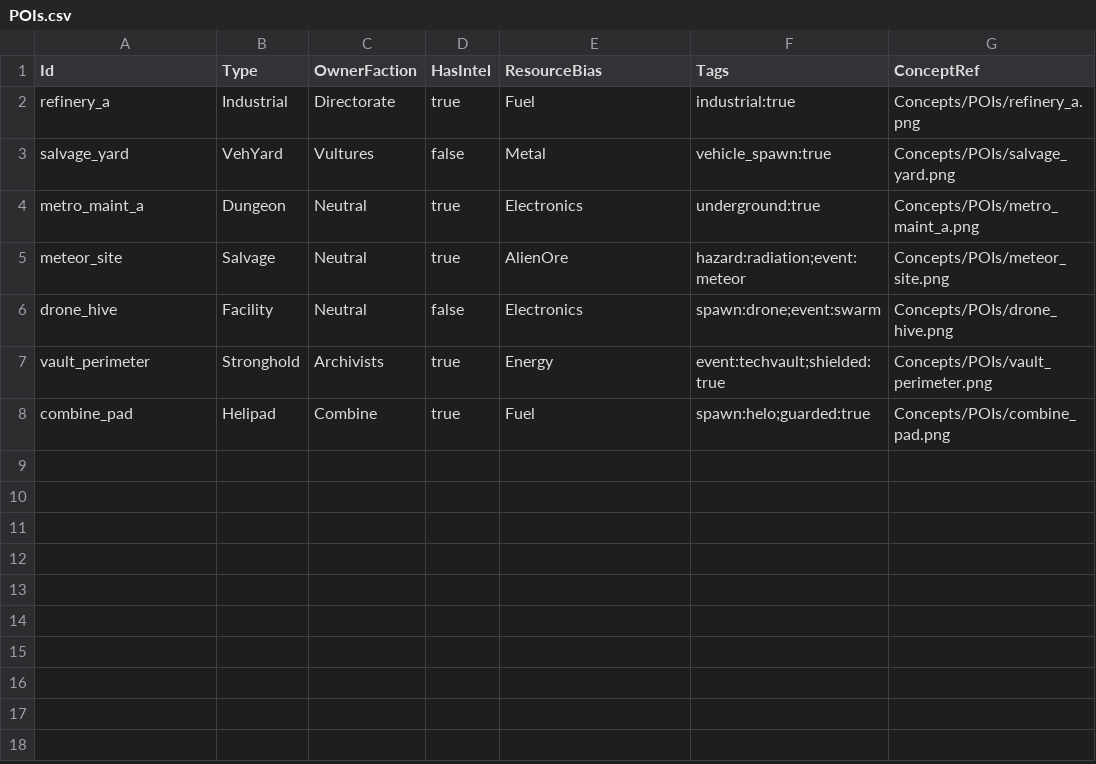
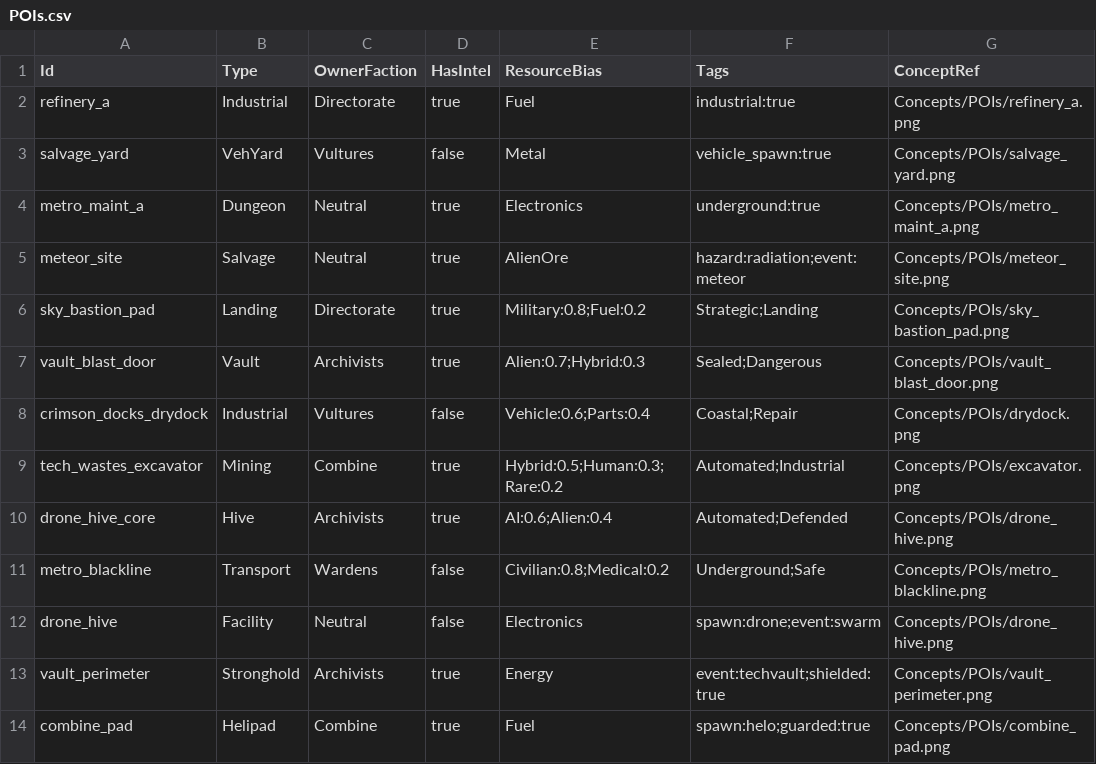
Before and after one commit to zachyzissou/Terminal-Grounds, a CSV file: Data/Tables/POIs.csv, drawn as a sheet; the diff names each change by its address in the sheet, - before the commit and + after, or states it on an @@ line.

```diff
--- a/Data/Tables/POIs.csv
+++ b/Data/Tables/POIs.csv
+row 6: sky_bastion_pad | Landing | Directorate | true | Military:0.8;Fuel:0.2 | Strategic;Landing | Concepts/POIs/sky_bastion_pad.png
+row 7: vault_blast_door | Vault | Archivists | true | Alien:0.7;Hybrid:0.3 | Sealed;Dangerous | Concepts/POIs/vault_blast_door.png
+row 8: crimson_docks_drydock | Industrial | Vultures | false | Vehicle:0.6;Parts:0.4 | Coastal;Repair | Concepts/POIs/drydock.png
+row 9: tech_wastes_excavator | Mining | Combine | true | Hybrid:0.5;Human:0.3;Rare:0.2 | Automated;Industrial | Concepts/POIs/excavator.png
+row 10: drone_hive_core | Hive | Archivists | true | AI:0.6;Alien:0.4 | Automated;Defended | Concepts/POIs/drone_hive.png
+row 11: metro_blackline | Transport | Wardens | false | Civilian:0.8;Medical:0.2 | Underground;Safe | Concepts/POIs/metro_blackline.png
```
Also changed, not shown: Data/Tables/Attachments.csv, Data/Tables/Missions.csv, 6 other files.
